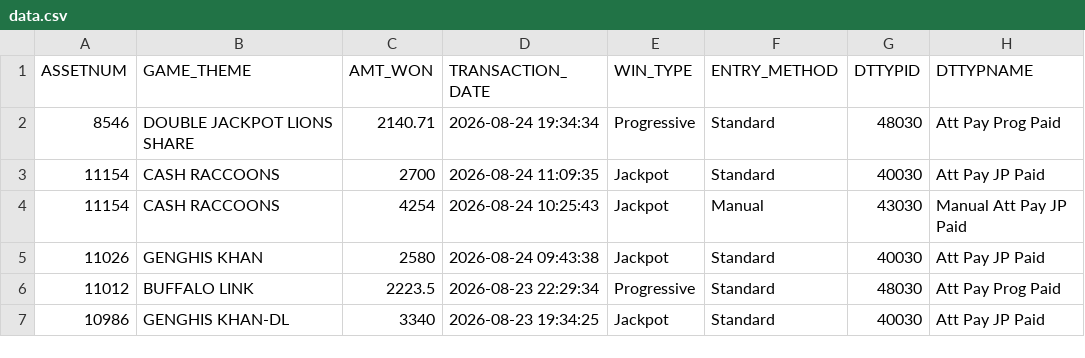
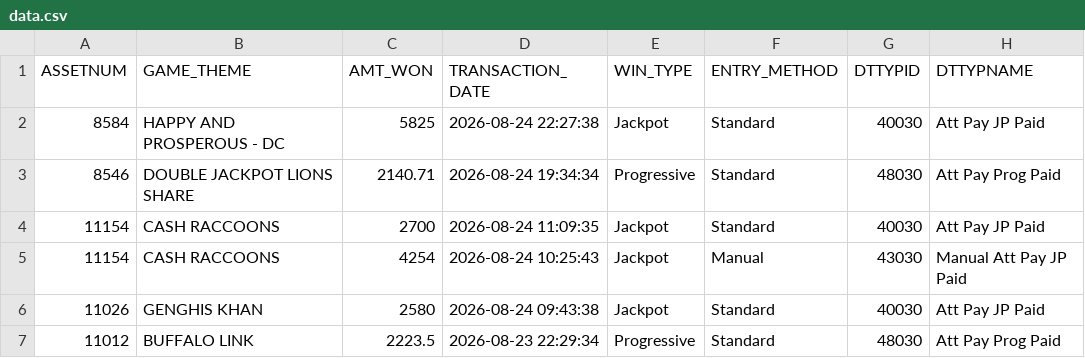
Before and after one commit to Winnercircle1/jackpot-board, a CSV file: data.csv, drawn as a sheet; only a part is shown; the shorter side is filled out with more unchanged rows.

Commit message:
Update jackpot data 2026-08-25T03:51:56.387Z

```diff
--- a/data.csv
+++ b/data.csv
@@ -1,2 +1,3 @@
 ASSETNUM,GAME_THEME,AMT_WON,TRANSACTION_DATE,WIN_TYPE,ENTRY_METHOD,DTTYPID,DTTYPNAME
+8584,HAPPY AND PROSPEROUS - DC,5825,2026-08-24 22:27:38,Jackpot,Standard,40030,Att Pay JP Paid
 8546,DOUBLE JACKPOT LIONS SHARE,2140.71,2026-08-24 19:34:34,Progressive,Standard,48030,Att Pay Prog Paid
```
